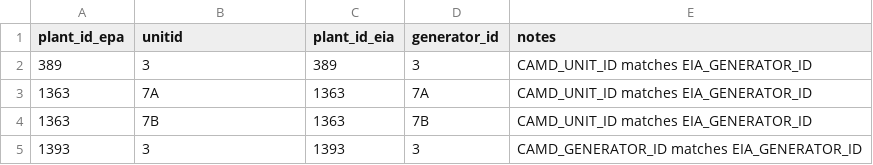
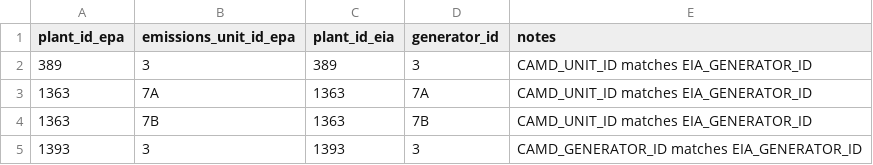
Before and after one commit to singularity-energy/open-grid-emissions, a CSV file: data/manual/epa_eia_crosswalk_manual.csv, drawn as a sheet; only a part is shown.

```diff
--- a/data/manual/epa_eia_crosswalk_manual.csv
+++ b/data/manual/epa_eia_crosswalk_manual.csv
@@ -1,2 +1,2 @@
-plant_id_epa,unitid,plant_id_eia,generator_id,notes
+plant_id_epa,emissions_unit_id_epa,plant_id_eia,generator_id,notes
 389,3,389,3,CAMD_UNIT_ID matches EIA_GENERATOR_ID
```
Also changed, not shown: 10 other files.
